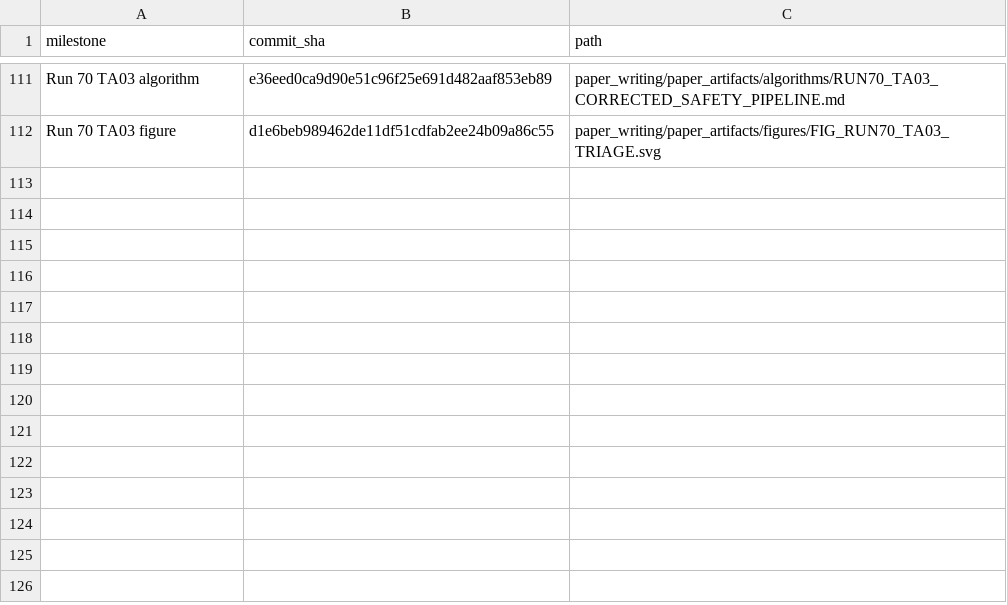
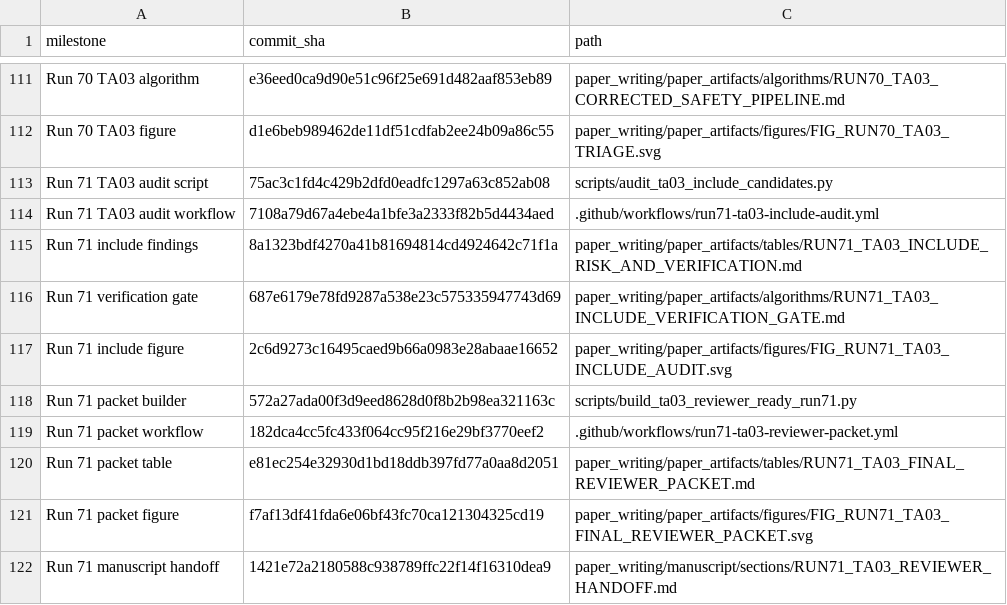
Before and after one commit to Arithmetic-Power-Geometry/Augmented-Reality-Systematic-Review, a CSV file: paper_writing/COMMIT_LEDGER.csv, drawn as a sheet; only a part is shown, gaps mark what is left out.

Commit message:
Append Run 71 commit ledger

```diff
--- a/paper_writing/COMMIT_LEDGER.csv
+++ b/paper_writing/COMMIT_LEDGER.csv
@@ -112 +112,11 @@ milestone,commit_sha,path
 "Run 70 TA03 figure",d1e6beb989462de11df51cdfab2ee24b09a86c55,paper_writing/paper_artifacts/figures/FIG_RUN70_TA03_TRIAGE.svg
+"Run 71 TA03 audit script",75ac3c1fd4c429b2dfd0eadfc1297a63c852ab08,scripts/audit_ta03_include_candidates.py
+"Run 71 TA03 audit workflow",7108a79d67a4ebe4a1bfe3a2333f82b5d4434aed,.github/workflows/run71-ta03-include-audit.yml
+"Run 71 include findings",8a1323bdf4270a41b81694814cd4924642c71f1a,paper_writing/paper_artifacts/tables/RUN71_TA03_INCLUDE_RISK_AND_VERIFICATION.md
+"Run 71 verification gate",687e6179e78fd9287a538e23c575335947743d69,paper_writing/paper_artifacts/algorithms/RUN71_TA03_INCLUDE_VERIFICATION_GATE.md
+"Run 71 include figure",2c6d9273c16495caed9b66a0983e28abaae16652,paper_writing/paper_artifacts/figures/FIG_RUN71_TA03_INCLUDE_AUDIT.svg
+"Run 71 packet builder",572a27ada00f3d9eed8628d0f8b2b98ea321163c,scripts/build_ta03_reviewer_ready_run71.py
+"Run 71 packet workflow",182dca4cc5fc433f064cc95f216e29bf3770eef2,.github/workflows/run71-ta03-reviewer-packet.yml
+"Run 71 packet table",e81ec254e32930d1bd18ddb397fd77a0aa8d2051,paper_writing/paper_artifacts/tables/RUN71_TA03_FINAL_REVIEWER_PACKET.md
+"Run 71 packet figure",f7af13df41fda6e06bf43fc70ca121304325cd19,paper_writing/paper_artifacts/figures/FIG_RUN71_TA03_FINAL_REVIEWER_PACKET.svg
+"Run 71 manuscript handoff",1421e72a2180588c938789ffc22f14f16310dea9,paper_writing/manuscript/sections/RUN71_TA03_REVIEWER_HANDOFF.md
```
